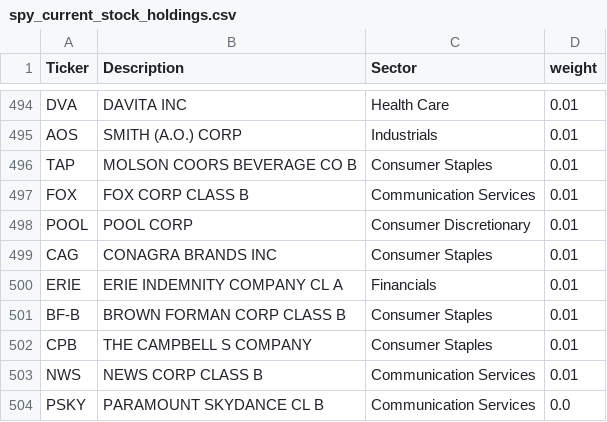
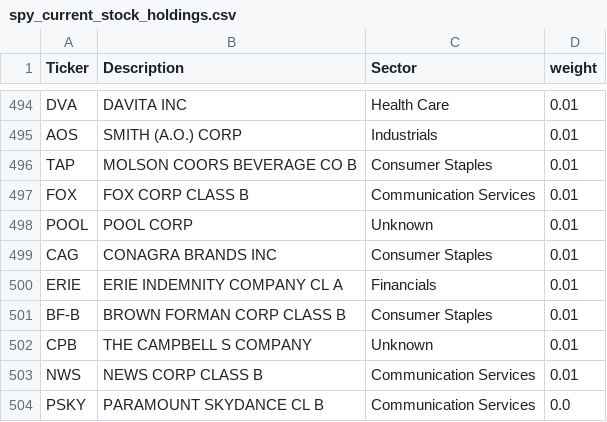
Before and after one commit to echohua6572/spy, a CSV file: spy_current_stock_holdings.csv, drawn as a sheet; only a part is shown, gaps mark what is left out.

```diff
--- a/spy_current_stock_holdings.csv
+++ b/spy_current_stock_holdings.csv
@@ -497,3 +497,3 @@ TAP,MOLSON COORS BEVERAGE CO B,Consumer Staples,0.01
 FOX,FOX CORP CLASS B,Communication Services,0.01
-POOL,POOL CORP,Consumer Discretionary,0.01
+POOL,POOL CORP,Unknown,0.01
 CAG,CONAGRA BRANDS INC,Consumer Staples,0.01
@@ -501,3 +501,3 @@ ERIE,ERIE INDEMNITY COMPANY CL A,Financials,0.01
 BF-B,BROWN FORMAN CORP CLASS B,Consumer Staples,0.01
-CPB,THE CAMPBELL S COMPANY,Consumer Staples,0.01
+CPB,THE CAMPBELL S COMPANY,Unknown,0.01
 NWS,NEWS CORP CLASS B,Communication Services,0.01
```
